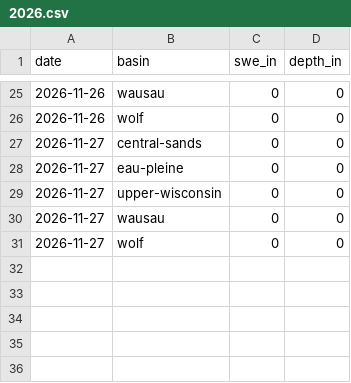
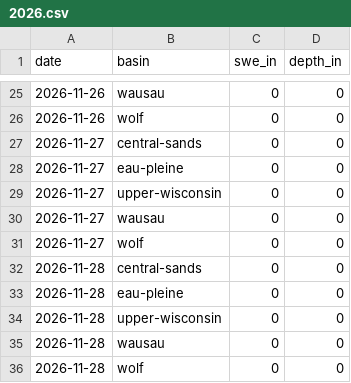
Before and after one commit to RowanFlynnPilot/wpr-river-conditions, a CSV file: snowpack/2026.csv, drawn as a sheet; only a part is shown, gaps mark what is left out.

```diff
--- a/snowpack/2026.csv
+++ b/snowpack/2026.csv
@@ -31 +31,6 @@ date,basin,swe_in,depth_in
 2026-11-27,wolf,0,0
+2026-11-28,central-sands,0,0
+2026-11-28,eau-pleine,0,0
+2026-11-28,upper-wisconsin,0,0
+2026-11-28,wausau,0,0
+2026-11-28,wolf,0,0
```
Also changed, not shown: forecasts/2026-11.csv, readings/2026-11.csv, 2 other files.
